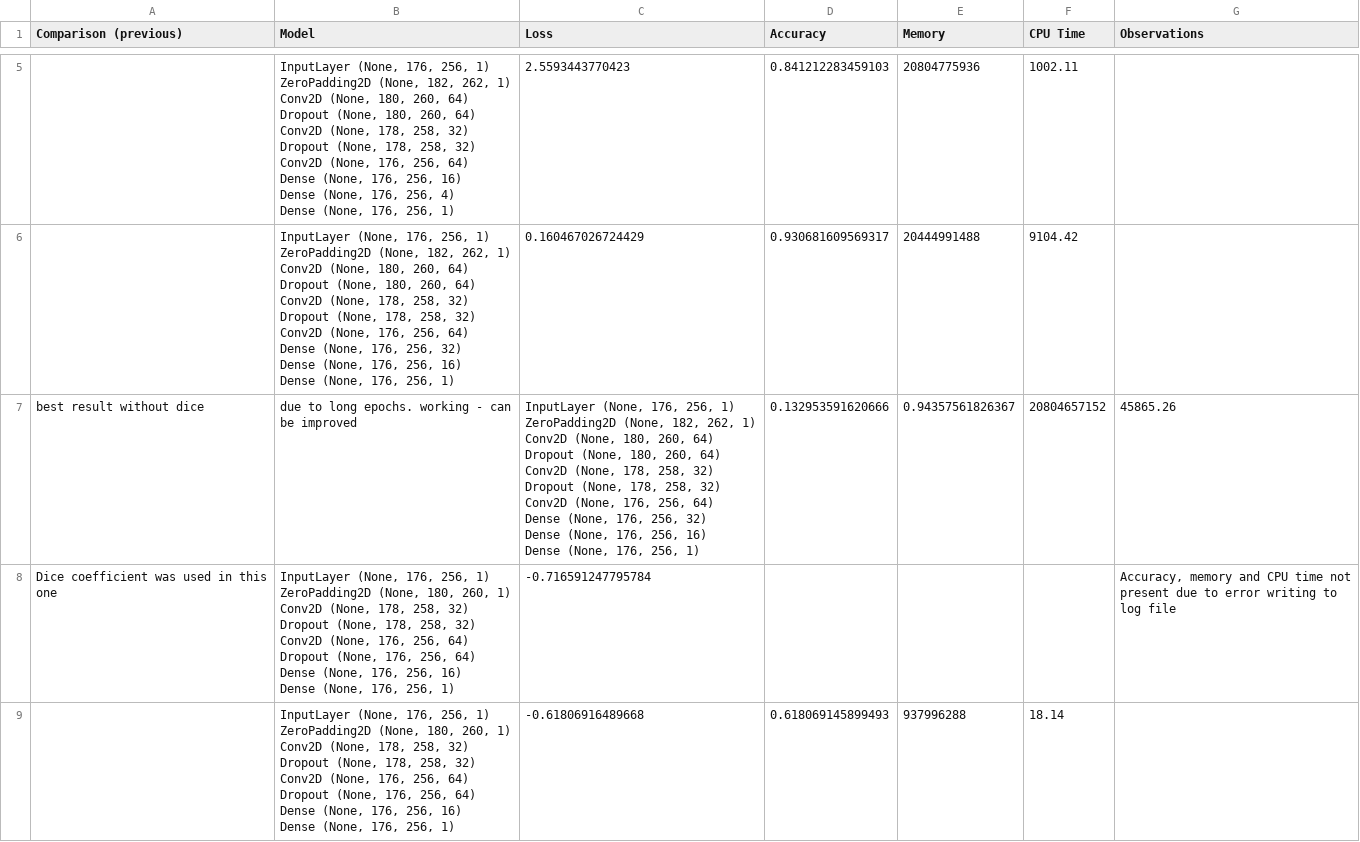
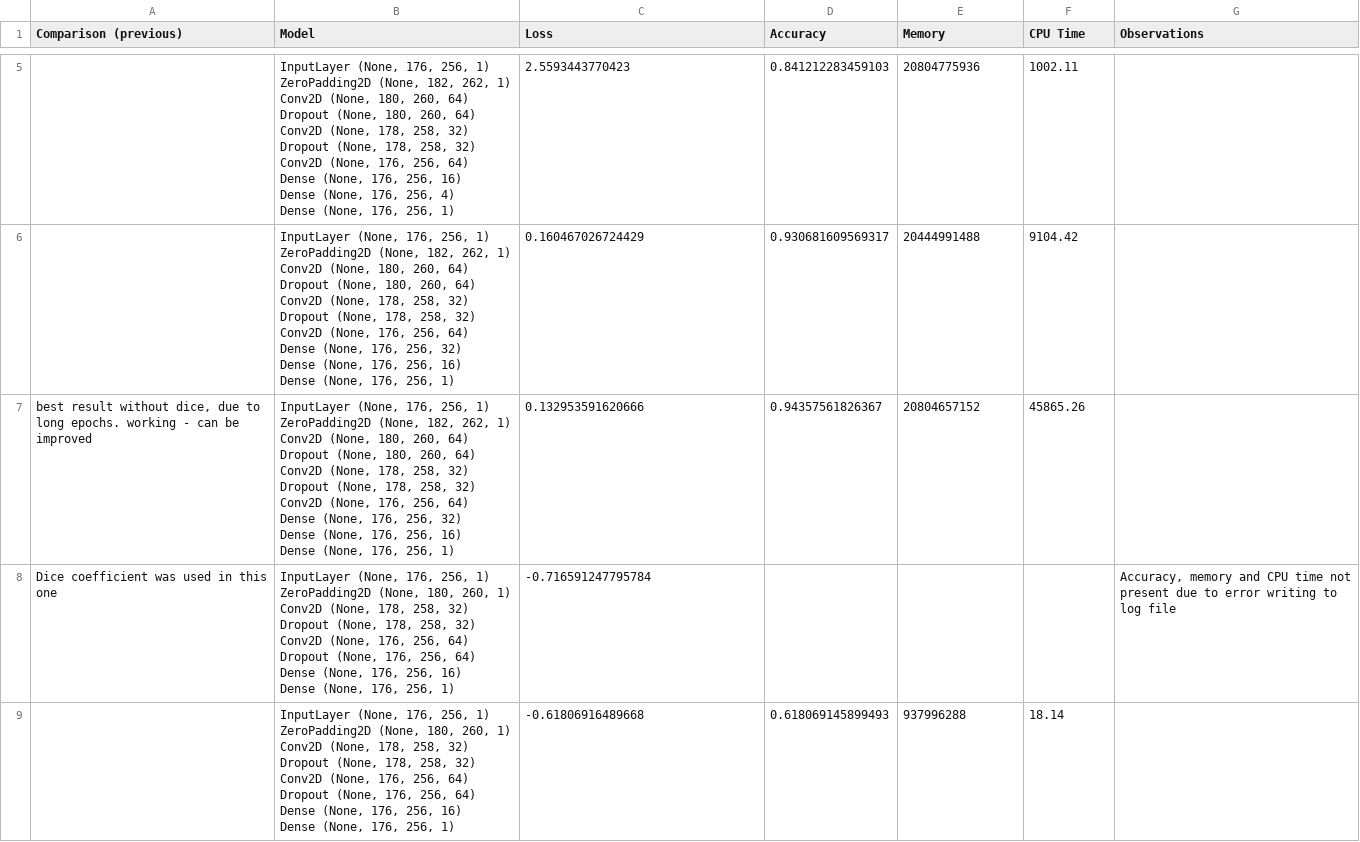
Before and after one commit to dinocosta/shizzles, a CSV file: logs/log.csv, drawn as a sheet; only a part is shown, gaps mark what is left out; removed rows and columns are numbered as before the commit, all else as after; ↵ is a line break in a cell; the diff names each change by its address in the sheet, - before the commit and + after, or states it on an @@ line.

Commit message:
Fix log.csv

```diff
--- a/logs/log.csv
+++ b/logs/log.csv
-row 7: best result without dice | due to long epochs. working - can be improved | InputLayer (None, 176, 256, 1) ↵ ZeroPadding2D (None, 182, 262, 1) ↵ Conv2D (None, 180, 260, 64) ↵ Dropout (None, 180, 260, 64) ↵ Conv2D (None, 178, 258, 32) ↵ Dropout (None, 178, 258, 32) ↵ Conv2D (None, 176, 256, 64) ↵ Dense (None, 176, 256, 32) ↵ Dense (None, 176, 256, 16) ↵ Dense (None, 176, 256, 1) | 0.132953591620666 | 0.94357561826367 | 20804657152 | 45865.26
+row 7: best result without dice, due to long epochs. working - can be improved | InputLayer (None, 176, 256, 1) ↵ ZeroPadding2D (None, 182, 262, 1) ↵ Conv2D (None, 180, 260, 64) ↵ Dropout (None, 180, 260, 64) ↵ Conv2D (None, 178, 258, 32) ↵ Dropout (None, 178, 258, 32) ↵ Conv2D (None, 176, 256, 64) ↵ Dense (None, 176, 256, 32) ↵ Dense (None, 176, 256, 16) ↵ Dense (None, 176, 256, 1) | 0.132953591620666 | 0.94357561826367 | 20804657152 | 45865.26
```
